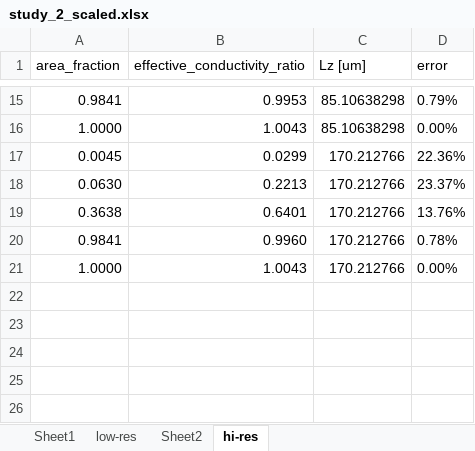
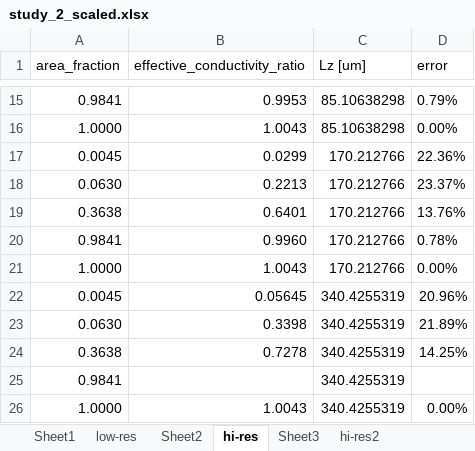
Before and after one commit to molel-gt/ssb, an Excel workbook: data/study_2_scaled.xlsx, sheet hi-res, drawn as a sheet; only a part is shown, gaps mark what is left out; values as stored, in another font and other column widths than the file's, no borders; charts and pictures not drawn; the diff names each change by its address in the sheet, - before the commit and + after, or states it on an @@ line.

Commit message:
updates

```diff
--- a/data/study_2_scaled.xlsx (sheet hi-res)
+++ b/data/study_2_scaled.xlsx (sheet hi-res)
+sheet tab: Sheet3
+sheet tab: hi-res2
+row 22: 0.0045 | 0.05645 | 340.4255319 | 20.96%
+row 23: 0.0630 | 0.3398 | 340.4255319 | 21.89%
+row 24: 0.3638 | 0.7278 | 340.4255319 | 14.25%
+row 25: 0.9841 |  | 340.4255319
+row 26: 1.0000 | 1.0043 | 340.4255319 | 0.00%
```
